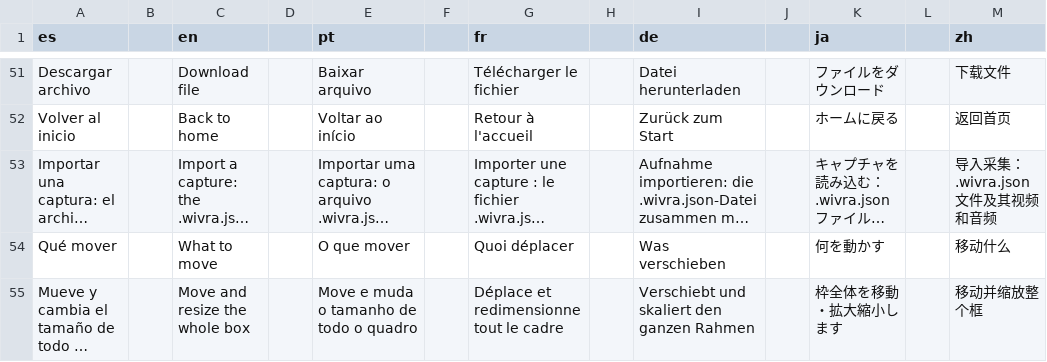
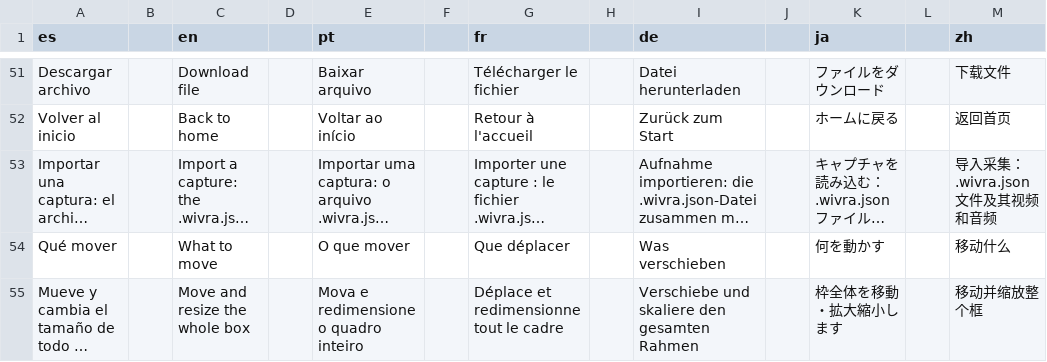
Before and after one commit to Os-WHGo/Wivra, a TSV file: app/i18n/strings-3.tsv, drawn as a sheet; only a part is shown, gaps mark what is left out; long unchanged cells end in …; the diff covers the shown part only; the diff names each change by its address in the sheet, - before the commit and + after, or states it on an @@ line.

```diff
--- a/app/i18n/strings-3.tsv
+++ b/app/i18n/strings-3.tsv
-G54 (fr): Quoi déplacer
+G54 (fr): Que déplacer
-E55 (pt): Move e muda o tamanho de todo o quadro
+E55 (pt): Mova e redimensione o quadro inteiro
-I55 (de): Verschiebt und skaliert den ganzen Rahmen
+I55 (de): Verschiebe und skaliere den gesamten Rahmen
```
Also changed, not shown: 11 edited cells elsewhere in this file.
